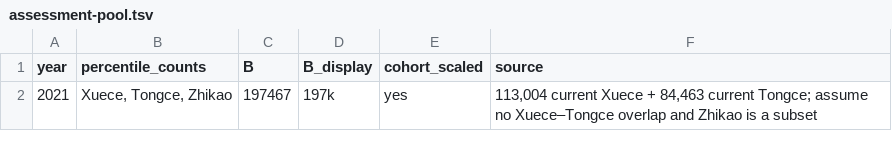
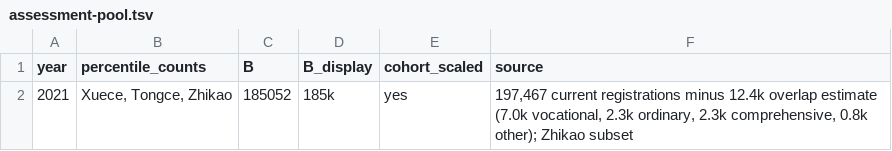
Before and after one commit to whosyourjay/Taiwan, a TSV file: assessment-pool.tsv, drawn as a sheet.

Commit message:
Estimate Taiwan assessment-pool overlap

```diff
--- a/assessment-pool.tsv
+++ b/assessment-pool.tsv
@@ -1,2 +1,2 @@
 year	percentile_counts	B	B_display	cohort_scaled	source
-2021	Xuece, Tongce, Zhikao	197467	197k	yes	113,004 current Xuece + 84,463 current Tongce; assume no Xuece–Tongce overlap and Zhikao is a subset
+2021	Xuece, Tongce, Zhikao	185052	185k	yes	197,467 current registrations minus 12.4k overlap estimate (7.0k vocational, 2.3k ordinary, 2.3k comprehensive, 0.8k other); Zhikao subset
```
